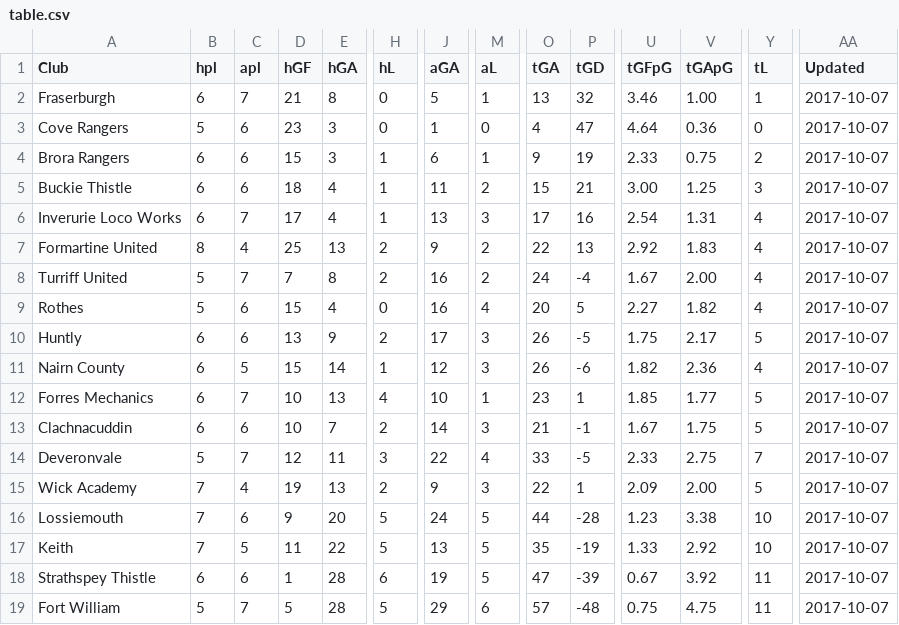
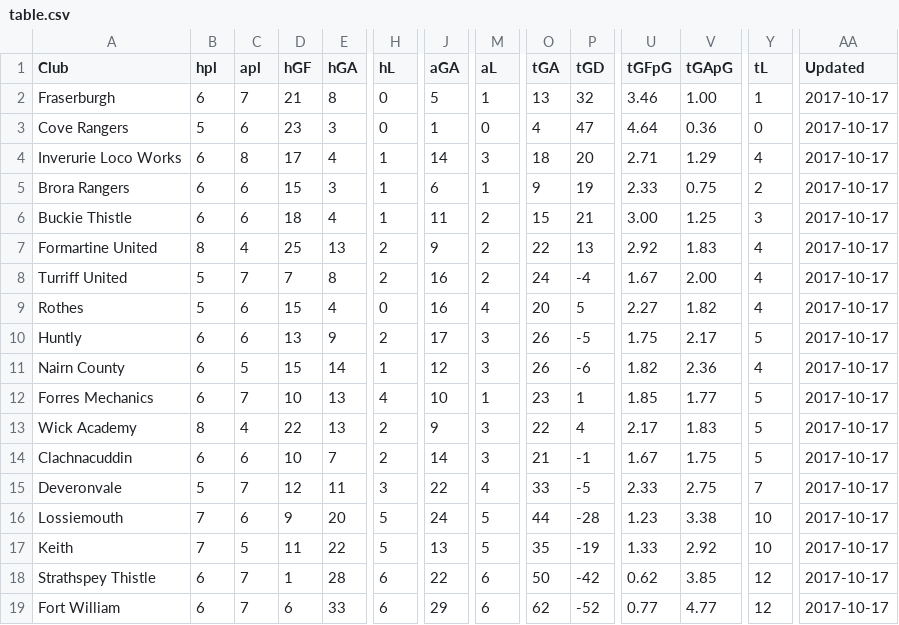
Before and after one commit to brorarangers/brorarangers.github.io, a CSV file: _data/table.csv, drawn as a sheet; only a part is shown, gaps mark what is left out; removed rows and columns are numbered as before the commit, all else as after; rows hold the shown columns only; the diff covers the shown part only; the diff names each change by its address in the sheet, - before the commit and + after, or states it on an @@ line.

Commit message:
League table update

```diff
--- a/_data/table.csv
+++ b/_data/table.csv
-AA2:AA3 (Updated): 2017-10-07
+AA2:AA3 (Updated): 2017-10-17
+row 4: Inverurie Loco Works | 6 | 8 | 17 | 4 | 1 | 14 | 3 | 18 | 20 | 2.71 | 1.29 | 4 | 2017-10-17
-AA5:AA6 (Updated): 2017-10-07
+AA5:AA6 (Updated): 2017-10-17
-row 6: Inverurie Loco Works | 6 | 7 | 17 | 4 | 1 | 13 | 3 | 17 | 16 | 2.54 | 1.31 | 4 | 2017-10-07
-AA7:AA12 (Updated): 2017-10-07
+AA7:AA12 (Updated): 2017-10-17
+row 13: Wick Academy | 8 | 4 | 22 | 13 | 2 | 9 | 3 | 22 | 4 | 2.17 | 1.83 | 5 | 2017-10-17
-AA14:AA15 (Updated): 2017-10-07
+AA14:AA15 (Updated): 2017-10-17
-row 15: Wick Academy | 7 | 4 | 19 | 13 | 2 | 9 | 3 | 22 | 1 | 2.09 | 2.00 | 5 | 2017-10-07
-AA16:AA19 (Updated): 2017-10-07
+AA16:AA19 (Updated): 2017-10-17
-C18 (apl): 6
+C18 (apl): 7
-J18 (aGA): 19
+J18 (aGA): 22
-M18 (aL): 5
+M18 (aL): 6
-O18 (tGA): 47
+O18 (tGA): 50
-P18 (tGD): -39
+P18 (tGD): -42
-U18 (tGFpG): 0.67
+U18 (tGFpG): 0.62
-V18 (tGApG): 3.92
+V18 (tGApG): 3.85
-Y18:Y19 (tL): 11
+Y18:Y19 (tL): 12
-B19 (hpl): 5
+B19 (hpl): 6
-D19 (hGF): 5
+D19 (hGF): 6
-E19 (hGA): 28
+E19 (hGA): 33
-H19 (hL): 5
+H19 (hL): 6
-O19 (tGA): 57
+O19 (tGA): 62
-P19 (tGD): -48
+P19 (tGD): -52
-U19 (tGFpG): 0.75
+U19 (tGFpG): 0.77
-V19 (tGApG): 4.75
+V19 (tGApG): 4.77
```
Also changed, not shown: 4 edited cells elsewhere in this file.
